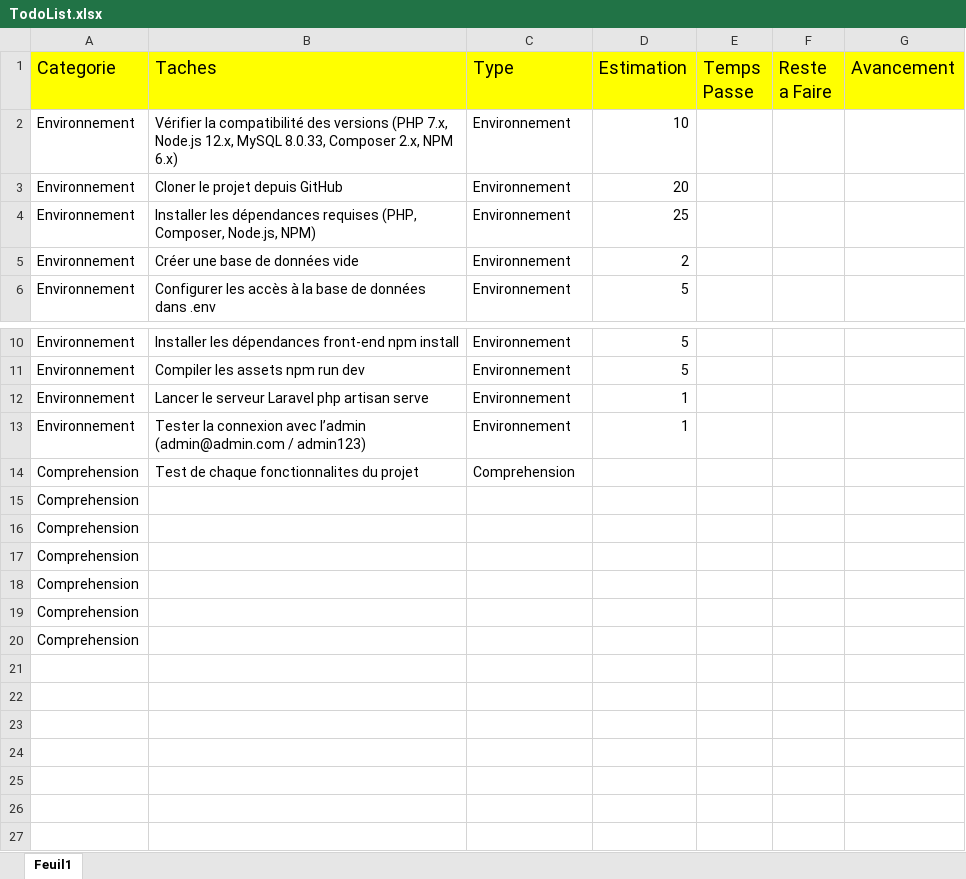
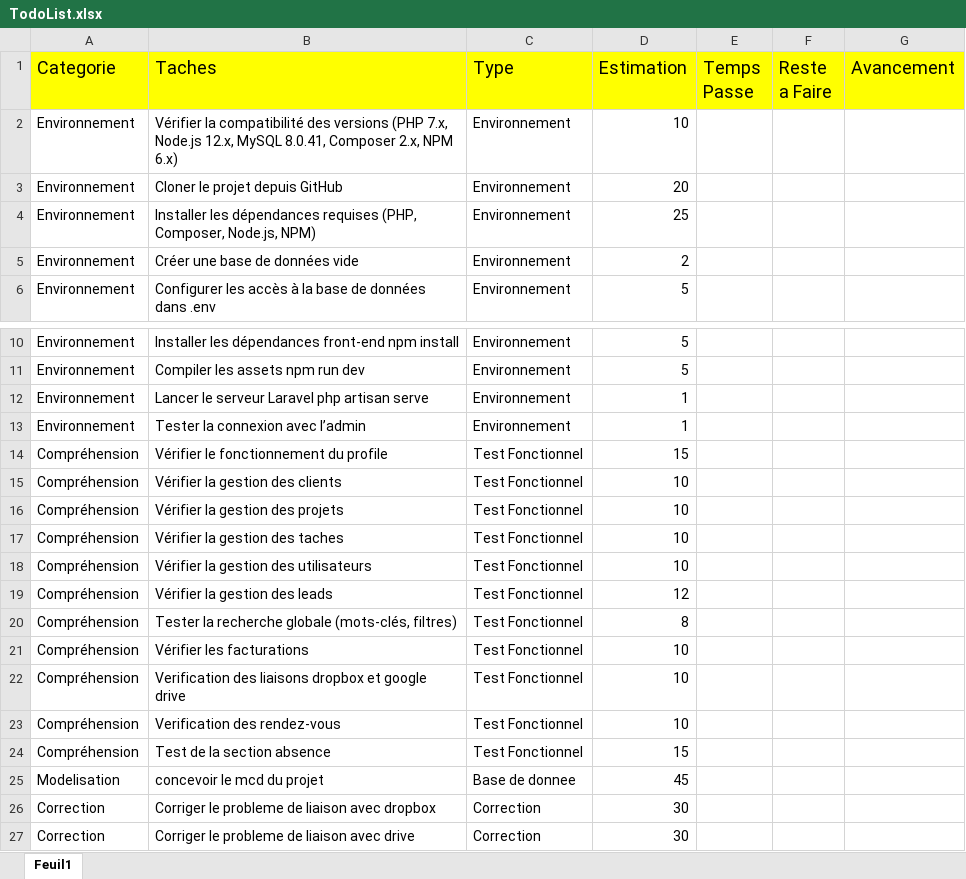
Before and after one commit to ismaelBlaise/DaybydayCRM, an Excel workbook: utils/todo/TodoList.xlsx, sheet Feuil1, drawn as a sheet; only a part is shown, gaps mark what is left out; values as stored, in another font and other column widths than the file's, no borders; removed rows and columns are numbered as before the commit, all else as after; the diff names each change by its address in the sheet, - before the commit and + after, or states it on an @@ line.

```diff
--- a/utils/todo/TodoList.xlsx (sheet Feuil1)
+++ b/utils/todo/TodoList.xlsx (sheet Feuil1)
-B2 (Taches): …12.x, MySQL 8.0.33, Composer 2.x,…
+B2 (Taches): …12.x, MySQL 8.0.41, Composer 2.x,…
-B13 (Taches): …avec l’admin (admin@admin.com / admin123)
+B13 (Taches): …avec l’admin
-row 14: Comprehension | Test de chaque fonctionnalites du projet | Comprehension
-row 15: Comprehension
-row 16: Comprehension
-row 17: Comprehension
-row 18: Comprehension
-row 19: Comprehension
-row 20: Comprehension
+row 14: Compréhension | Vérifier le fonctionnement du profile | Test Fonctionnel | 15
+row 15: Compréhension | Vérifier la gestion des clients | Test Fonctionnel | 10
+row 16: Compréhension | Vérifier la gestion des projets | Test Fonctionnel | 10
+row 17: Compréhension | Vérifier la gestion des taches | Test Fonctionnel | 10
+row 18: Compréhension | Vérifier la gestion des utilisateurs | Test Fonctionnel | 10
+row 19: Compréhension | Vérifier la gestion des leads | Test Fonctionnel | 12
+row 20: Compréhension | Tester la recherche globale (mots-clés, filtres) | Test Fonctionnel | 8
+row 21: Compréhension | Vérifier les facturations | Test Fonctionnel | 10
+row 22: Compréhension | Verification des liaisons dropbox et google drive | Test Fonctionnel | 10
+row 23: Compréhension | Verification des rendez-vous | Test Fonctionnel | 10
+row 24: Compréhension | Test de la section absence | Test Fonctionnel | 15
+row 25: Modelisation | concevoir le mcd du projet | Base de donnee | 45
+row 26: Correction | Corriger le probleme de liaison avec dropbox | Correction | 30
+row 27: Correction | Corriger le probleme de liaison avec drive | Correction | 30
```
Also changed, not shown: 2 other files.
